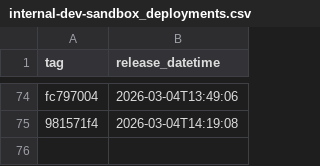
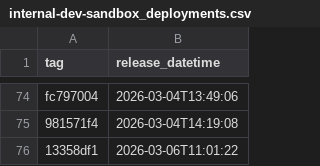
Before and after one commit to NHSDigital/electronic-prescription-service-api, a CSV file: _data/internal-dev-sandbox_deployments.csv, drawn as a sheet; only a part is shown, gaps mark what is left out.

```diff
--- a/_data/internal-dev-sandbox_deployments.csv
+++ b/_data/internal-dev-sandbox_deployments.csv
@@ -75 +75,2 @@ fc797004,2026-03-04T13:49:06
 981571f4,2026-03-04T14:19:08
+13358df1,2026-03-06T11:01:22
```
Also changed, not shown: 1 other file.
